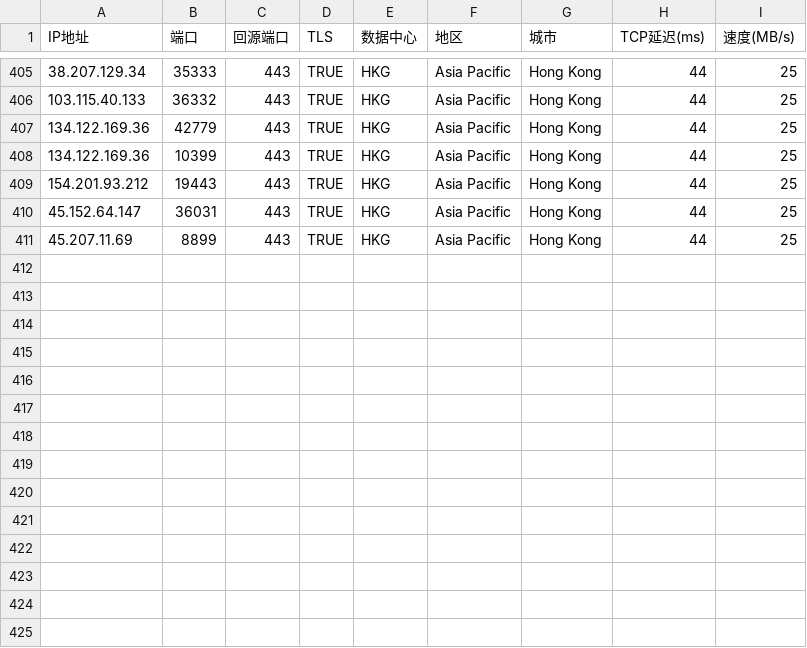
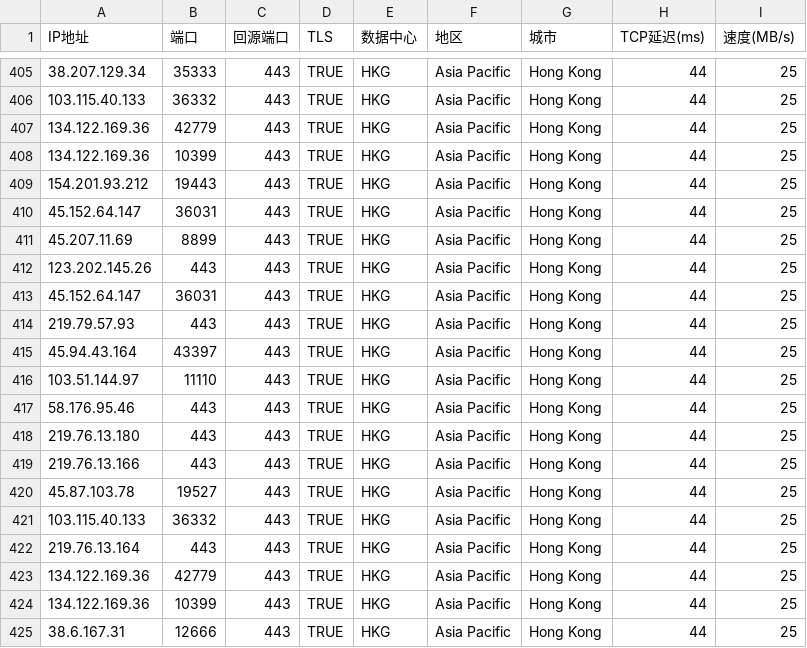
Before and after one commit to calvinymf/hkgip, a CSV file: AS0-0-All-usb.csv, drawn as a sheet; only a part is shown, gaps mark what is left out; the diff names each change by its address in the sheet, - before the commit and + after, or states it on an @@ line.

Commit message:
Add files via upload

```diff
--- a/AS0-0-All-usb.csv
+++ b/AS0-0-All-usb.csv
+row 412: 123.202.145.26 | 443 | 443 | TRUE | HKG | Asia Pacific | Hong Kong | 44 | 25
+row 413: 45.152.64.147 | 36031 | 443 | TRUE | HKG | Asia Pacific | Hong Kong | 44 | 25
+row 414: 219.79.57.93 | 443 | 443 | TRUE | HKG | Asia Pacific | Hong Kong | 44 | 25
+row 415: 45.94.43.164 | 43397 | 443 | TRUE | HKG | Asia Pacific | Hong Kong | 44 | 25
+row 416: 103.51.144.97 | 11110 | 443 | TRUE | HKG | Asia Pacific | Hong Kong | 44 | 25
+row 417: 58.176.95.46 | 443 | 443 | TRUE | HKG | Asia Pacific | Hong Kong | 44 | 25
+row 418: 219.76.13.180 | 443 | 443 | TRUE | HKG | Asia Pacific | Hong Kong | 44 | 25
+row 419: 219.76.13.166 | 443 | 443 | TRUE | HKG | Asia Pacific | Hong Kong | 44 | 25
+row 420: 45.87.103.78 | 19527 | 443 | TRUE | HKG | Asia Pacific | Hong Kong | 44 | 25
+row 421: 103.115.40.133 | 36332 | 443 | TRUE | HKG | Asia Pacific | Hong Kong | 44 | 25
+row 422: 219.76.13.164 | 443 | 443 | TRUE | HKG | Asia Pacific | Hong Kong | 44 | 25
+row 423: 134.122.169.36 | 42779 | 443 | TRUE | HKG | Asia Pacific | Hong Kong | 44 | 25
+row 424: 134.122.169.36 | 10399 | 443 | TRUE | HKG | Asia Pacific | Hong Kong | 44 | 25
+row 425: 38.6.167.31 | 12666 | 443 | TRUE | HKG | Asia Pacific | Hong Kong | 44 | 25
```
